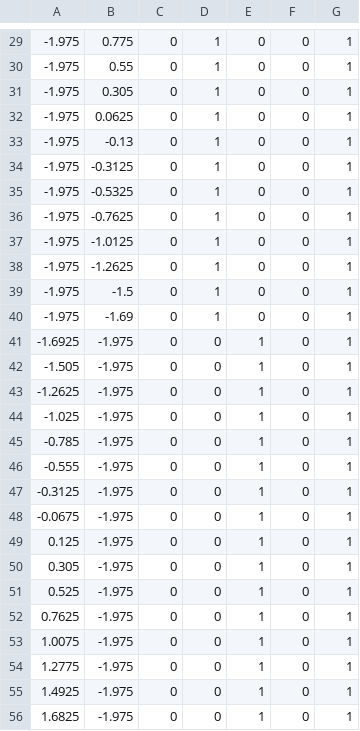
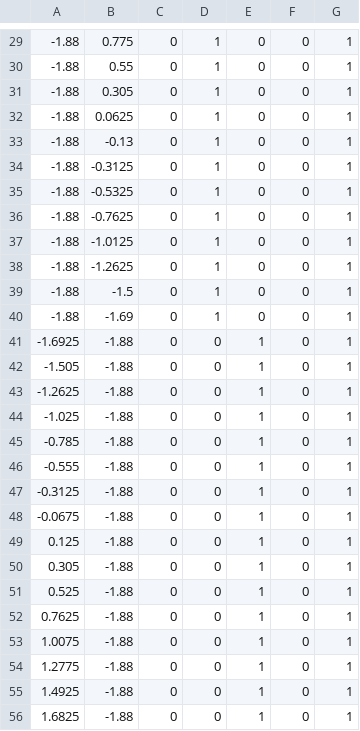
Before and after one commit to sfstoolbox/sfs-python, a CSV file: data/arrays/university_rostock.csv, drawn as a sheet; only a part is shown, gaps mark what is left out; the diff covers the shown part only.

```diff
--- a/data/arrays/university_rostock.csv
+++ b/data/arrays/university_rostock.csv
@@ -29,28 +29,28 @@
--1.975,0.775,0,1,0,0,1
--1.975,0.55,0,1,0,0,1
--1.975,0.305,0,1,0,0,1
--1.975,0.0625,0,1,0,0,1
--1.975,-0.13,0,1,0,0,1
--1.975,-0.3125,0,1,0,0,1
--1.975,-0.5325,0,1,0,0,1
--1.975,-0.7625,0,1,0,0,1
--1.975,-1.0125,0,1,0,0,1
--1.975,-1.2625,0,1,0,0,1
--1.975,-1.5,0,1,0,0,1
--1.975,-1.69,0,1,0,0,1
--1.6925,-1.975,0,0,1,0,1
--1.505,-1.975,0,0,1,0,1
--1.2625,-1.975,0,0,1,0,1
--1.025,-1.975,0,0,1,0,1
--0.785,-1.975,0,0,1,0,1
--0.555,-1.975,0,0,1,0,1
--0.3125,-1.975,0,0,1,0,1
--0.0675,-1.975,0,0,1,0,1
-0.125,-1.975,0,0,1,0,1
-0.305,-1.975,0,0,1,0,1
-0.525,-1.975,0,0,1,0,1
-0.7625,-1.975,0,0,1,0,1
-1.0075,-1.975,0,0,1,0,1
-1.2775,-1.975,0,0,1,0,1
-1.4925,-1.975,0,0,1,0,1
-1.6825,-1.975,0,0,1,0,1
+-1.88,0.775,0,1,0,0,1
+-1.88,0.55,0,1,0,0,1
+-1.88,0.305,0,1,0,0,1
+-1.88,0.0625,0,1,0,0,1
+-1.88,-0.13,0,1,0,0,1
+-1.88,-0.3125,0,1,0,0,1
+-1.88,-0.5325,0,1,0,0,1
+-1.88,-0.7625,0,1,0,0,1
+-1.88,-1.0125,0,1,0,0,1
+-1.88,-1.2625,0,1,0,0,1
+-1.88,-1.5,0,1,0,0,1
+-1.88,-1.69,0,1,0,0,1
+-1.6925,-1.88,0,0,1,0,1
+-1.505,-1.88,0,0,1,0,1
+-1.2625,-1.88,0,0,1,0,1
+-1.025,-1.88,0,0,1,0,1
+-0.785,-1.88,0,0,1,0,1
+-0.555,-1.88,0,0,1,0,1
+-0.3125,-1.88,0,0,1,0,1
+-0.0675,-1.88,0,0,1,0,1
+0.125,-1.88,0,0,1,0,1
+0.305,-1.88,0,0,1,0,1
+0.525,-1.88,0,0,1,0,1
+0.7625,-1.88,0,0,1,0,1
+1.0075,-1.88,0,0,1,0,1
+1.2775,-1.88,0,0,1,0,1
+1.4925,-1.88,0,0,1,0,1
+1.6825,-1.88,0,0,1,0,1
```
Also changed, not shown: 36 edited cells elsewhere in this file.
